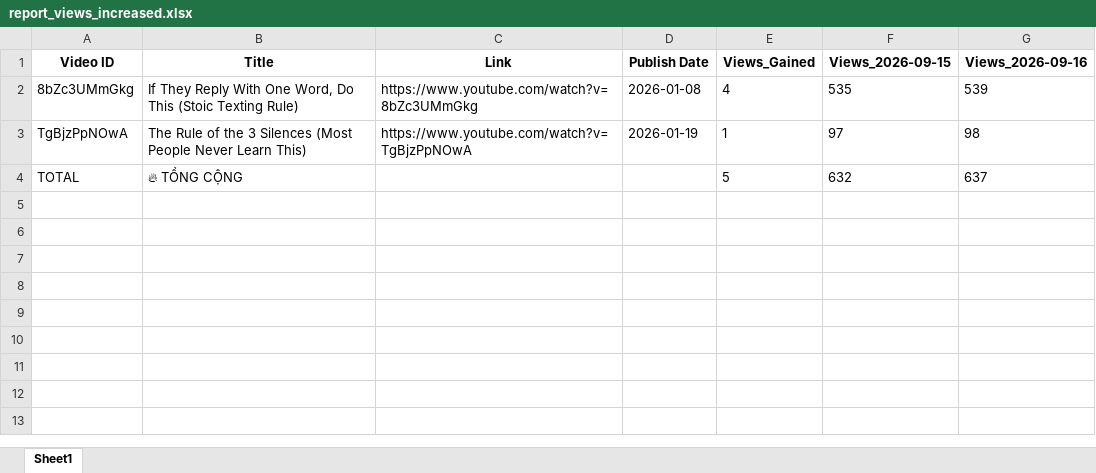
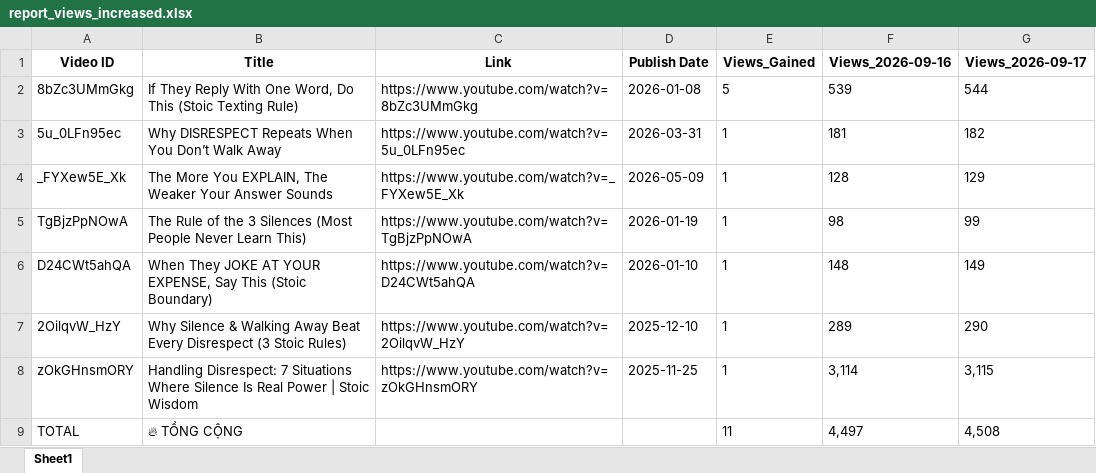
Before and after one commit to queen10022004-create/daily-views, an Excel workbook: report_views_increased.xlsx, sheet Sheet1, drawn as a sheet; values as stored, in another font and other column widths than the file's, no borders; removed rows and columns are numbered as before the commit, all else as after; the diff names each change by its address in the sheet, - before the commit and + after, or states it on an @@ line.

```diff
--- a/report_views_increased.xlsx (sheet Sheet1)
+++ b/report_views_increased.xlsx (sheet Sheet1)
-column F (Views_2026-09-15), rows 2-4: 535 | 97 | 632
+column G (Views_2026-09-17), row 2: 544; row 5: 99; row 9: 4,508
-E2 (Views_Gained): 4
+E2 (Views_Gained): 5
+row 3: 5u_0LFn95ec | Why DISRESPECT Repeats When You Don’t Walk Away | https://www.youtube.com/watch?v=5u_0LFn95ec | 2026-03-31 | 1 | 181 | 182
+row 4: _FYXew5E_Xk | The More You EXPLAIN, The Weaker Your Answer Sounds | https://www.youtube.com/watch?v=_FYXew5E_Xk | 2026-05-09 | 1 | 128 | 129
+row 6: D24CWt5ahQA | When They JOKE AT YOUR EXPENSE, Say This (Stoic Boundary) | https://www.youtube.com/watch?v=D24CWt5ahQA | 2026-01-10 | 1 | 148 | 149
+row 7: 2OilqvW_HzY | Why Silence & Walking Away Beat Every Disrespect (3 Stoic Rules) | https://www.youtube.com/watch?v=2OilqvW_HzY | 2025-12-10 | 1 | 289 | 290
+row 8: zOkGHnsmORY | Handling Disrespect: 7 Situations Where Silence Is Real Power | Stoic Wisdom | https://www.youtube.com/watch?v=zOkGHnsmORY | 2025-11-25 | 1 | 3,114 | 3,115
-E9 (Views_Gained): 5
+E9 (Views_Gained): 11
-F9 (Views_2026-09-16): 637
+F9 (Views_2026-09-16): 4,497
```
Also changed, not shown: history_stoicether.xlsx.
